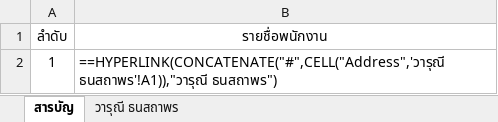
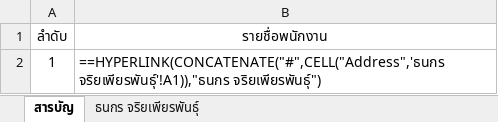
Before and after one commit to irisgroup2017/Calendar, an Excel workbook: report excel.xlsx, sheet สารบัญ, drawn as a sheet; values as stored, in another font and other column widths than the file's, no borders; formulas without a stored value are shown as written; the diff names each change by its address in the sheet, - before the commit and + after, or states it on an @@ line.

```diff
--- a/report excel.xlsx (sheet สารบัญ)
+++ b/report excel.xlsx (sheet สารบัญ)
-sheet tab: วารุณี ธนสถาพร
+sheet tab: ธนกร จริยเพียรพันธุ์
-B2 (รายชื่อพนักงาน): ==HYPERLINK(CONCATENATE("#",CELL("Address",'วารุณี ธนสถาพร'!A1)),"วารุณี ธนสถาพร")
+B2 (รายชื่อพนักงาน): ==HYPERLINK(CONCATENATE("#",CELL("Address",'ธนกร จริยเพียรพันธุ์'!A1)),"ธนกร จริยเพียรพันธุ์")
```
Also changed, not shown: sheet ธนกร จริยเพียรพันธุ์, 1 other file.
